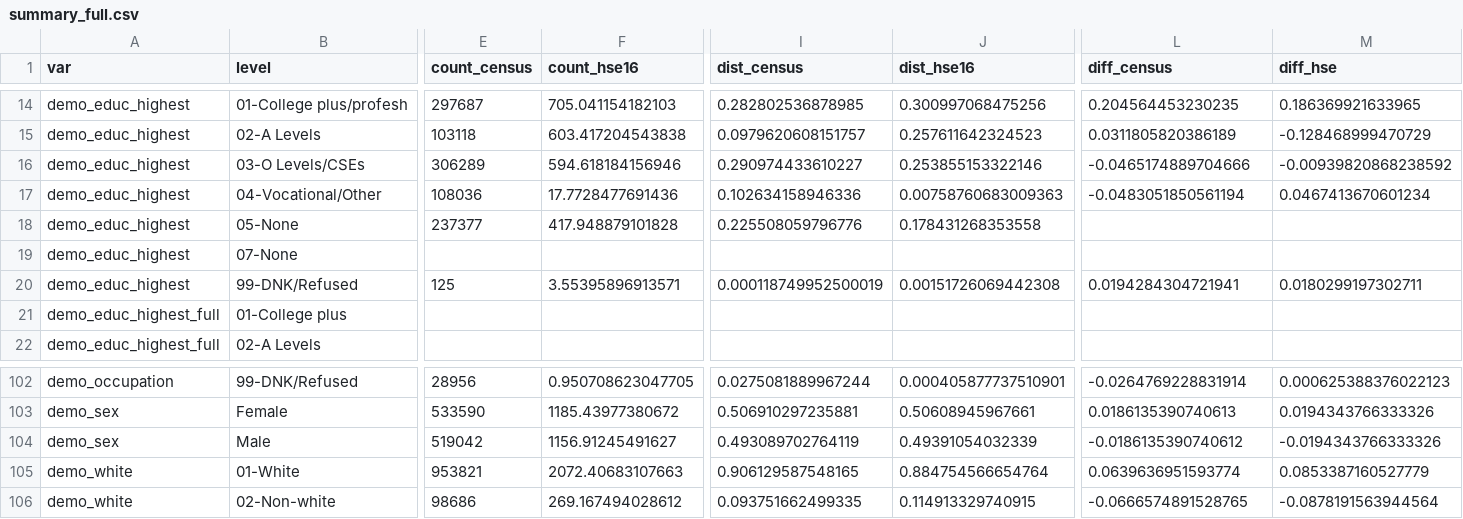
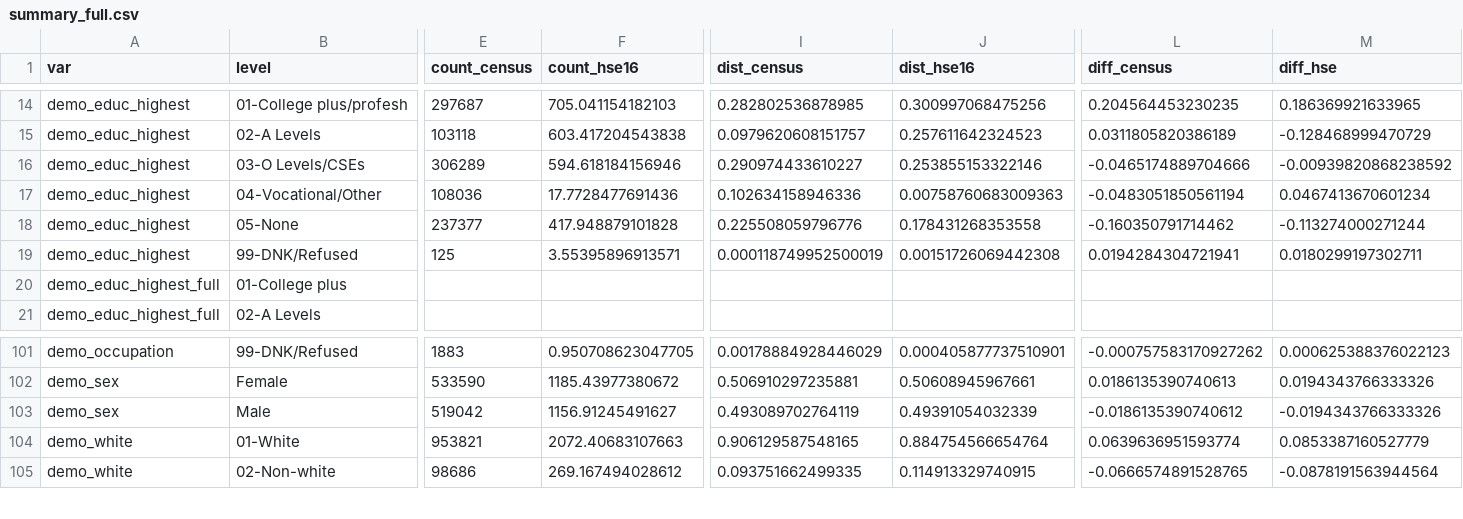
Before and after one commit to vcbradley/ukb-selection-bias, a CSV file: analysis/summary_full.csv, drawn as a sheet; only a part is shown, gaps mark what is left out; removed rows and columns are numbered as before the commit, all else as after; rows hold the shown columns only; the diff covers the shown part only; the diff names each change by its address in the sheet, - before the commit and + after, or states it on an @@ line.

```diff
--- a/analysis/summary_full.csv
+++ b/analysis/summary_full.csv
-row 18: demo_educ_highest | 05-None | 237377 | 417.948879101828 | 0.225508059796776 | 0.178431268353558
-B18 (level): 07-None
+B18 (level): 05-None
-E18 (count_census): (empty)
+E18 (count_census): 237377
-F18 (count_hse16): (empty)
+F18 (count_hse16): 417.948879101828
-I18 (dist_census): (empty)
+I18 (dist_census): 0.225508059796776
-J18 (dist_hse16): (empty)
+J18 (dist_hse16): 0.178431268353558
-L18 (diff_census): (empty)
+L18 (diff_census): -0.160350791714462
-M18 (diff_hse): (empty)
+M18 (diff_hse): -0.113274000271244
-E101 (count_census): 28956
+E101 (count_census): 1883
-I101 (dist_census): 0.0275081889967244
+I101 (dist_census): 0.00178884928446029
-L101 (diff_census): -0.0264769228831914
+L101 (diff_census): -0.000757583170927262
```
Also changed, not shown: 30 edited cells elsewhere in this file.
